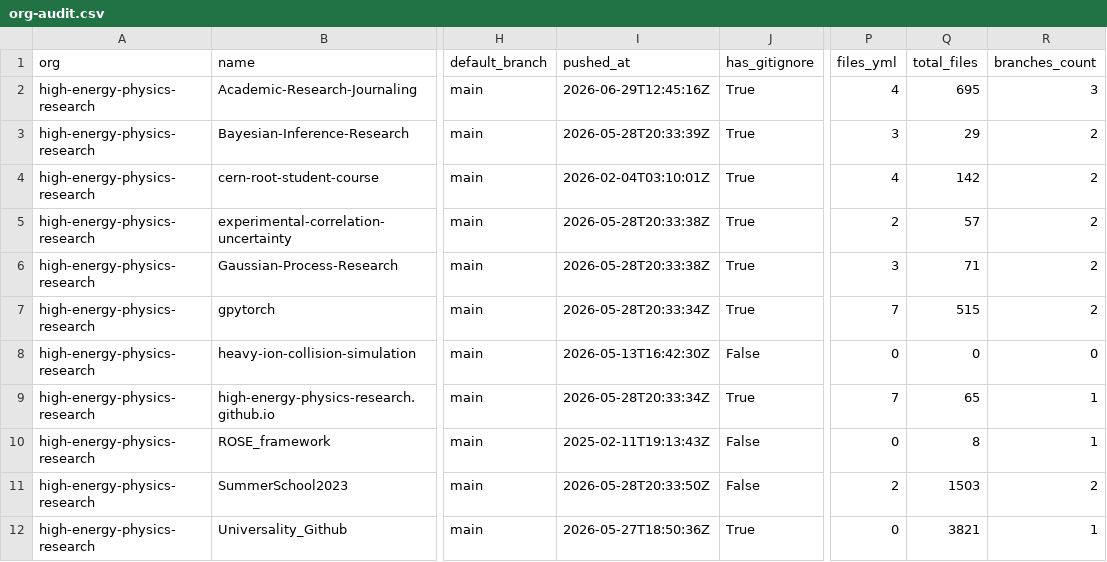
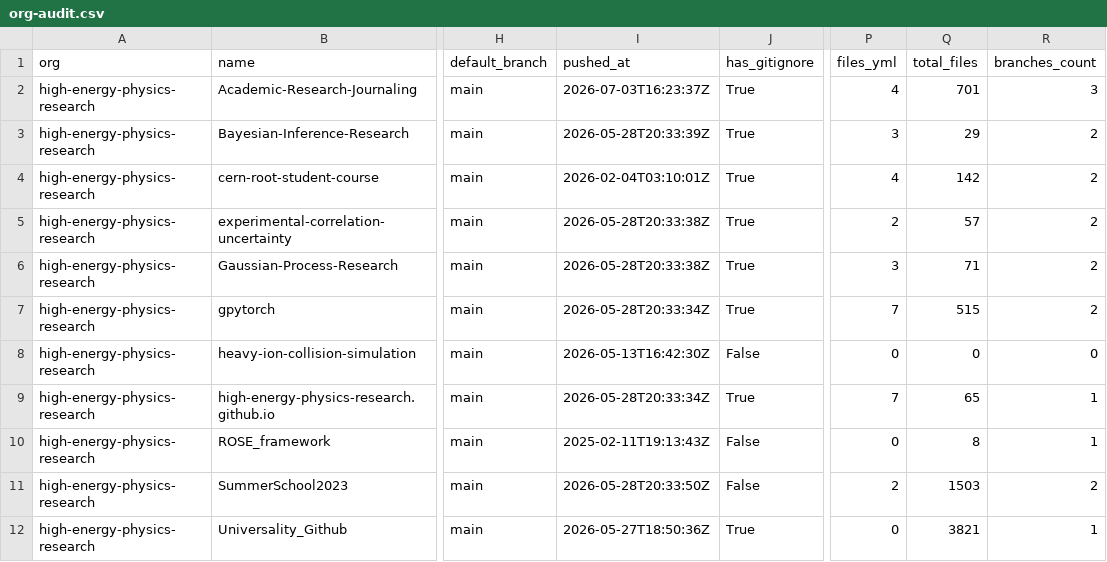
Before and after one commit to naavilam/naavilam.github.io, a CSV file: high-energy/org-audit.csv, drawn as a sheet; only a part is shown, gaps mark what is left out; the diff names each change by its address in the sheet, - before the commit and + after, or states it on an @@ line.

```diff
--- a/high-energy/org-audit.csv
+++ b/high-energy/org-audit.csv
-I2 (pushed_at): 2026-06-29T12:45:16Z
+I2 (pushed_at): 2026-07-03T16:23:37Z
-Q2 (total_files): 695
+Q2 (total_files): 701
```
Also changed, not shown: org-audit.ALL.csv, 9 other files.
